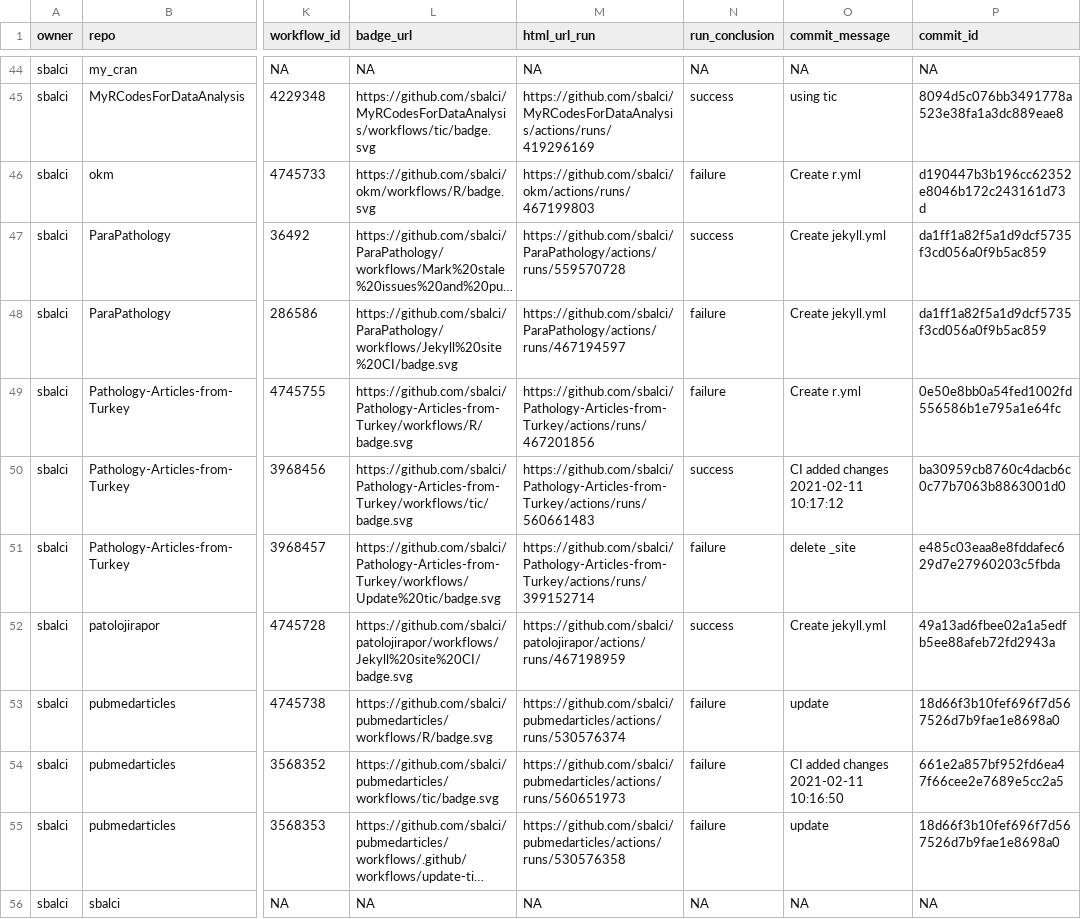
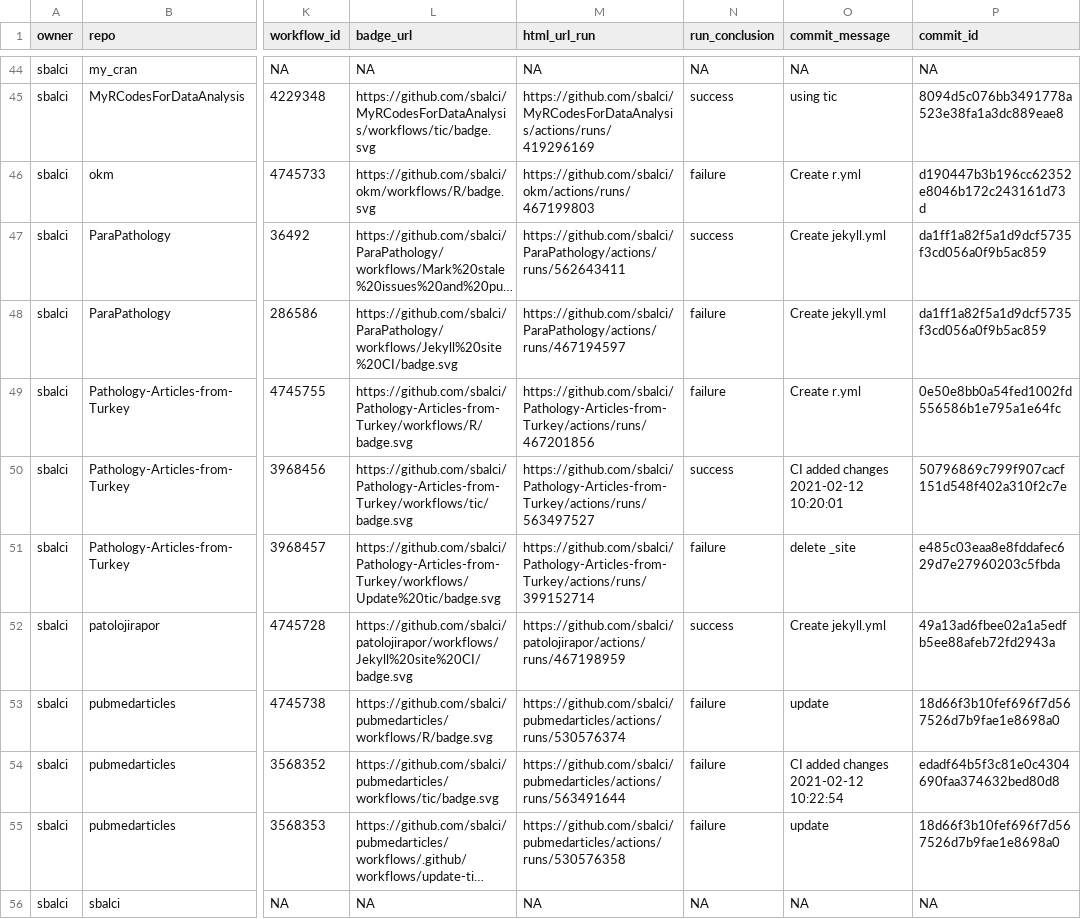
Before and after one commit to sbalci/status, a CSV file: repos.csv, drawn as a sheet; only a part is shown, gaps mark what is left out; long unchanged cells end in …; the diff names each change by its address in the sheet, - before the commit and + after, or states it on an @@ line.

```diff
--- a/repos.csv
+++ b/repos.csv
-M47 (html_url_run): https://github.com/sbalci/ParaPathology/actions/runs/559570728
+M47 (html_url_run): https://github.com/sbalci/ParaPathology/actions/runs/562643411
-M50 (html_url_run): https://github.com/sbalci/Pathology-Articles-from-Turkey/actions/runs/560661483
+M50 (html_url_run): https://github.com/sbalci/Pathology-Articles-from-Turkey/actions/runs/563497527
-O50 (commit_message): CI added changes 2021-02-11 10:17:12
+O50 (commit_message): CI added changes 2021-02-12 10:20:01
-P50 (commit_id): ba30959cb8760c4dacb6c0c77b7063b8863001d0
+P50 (commit_id): 50796869c799f907cacf151d548f402a310f2c7e
-M54 (html_url_run): https://github.com/sbalci/pubmedarticles/actions/runs/560651973
+M54 (html_url_run): https://github.com/sbalci/pubmedarticles/actions/runs/563491644
-O54 (commit_message): CI added changes 2021-02-11 10:16:50
+O54 (commit_message): CI added changes 2021-02-12 10:22:54
-P54 (commit_id): 661e2a857bf952fd6ea47f66cee2e7689e5cc2a5
+P54 (commit_id): edadf64b5f3c81e0c4304690faa374632bed80d8
```
Also changed, not shown: 1 other file.
